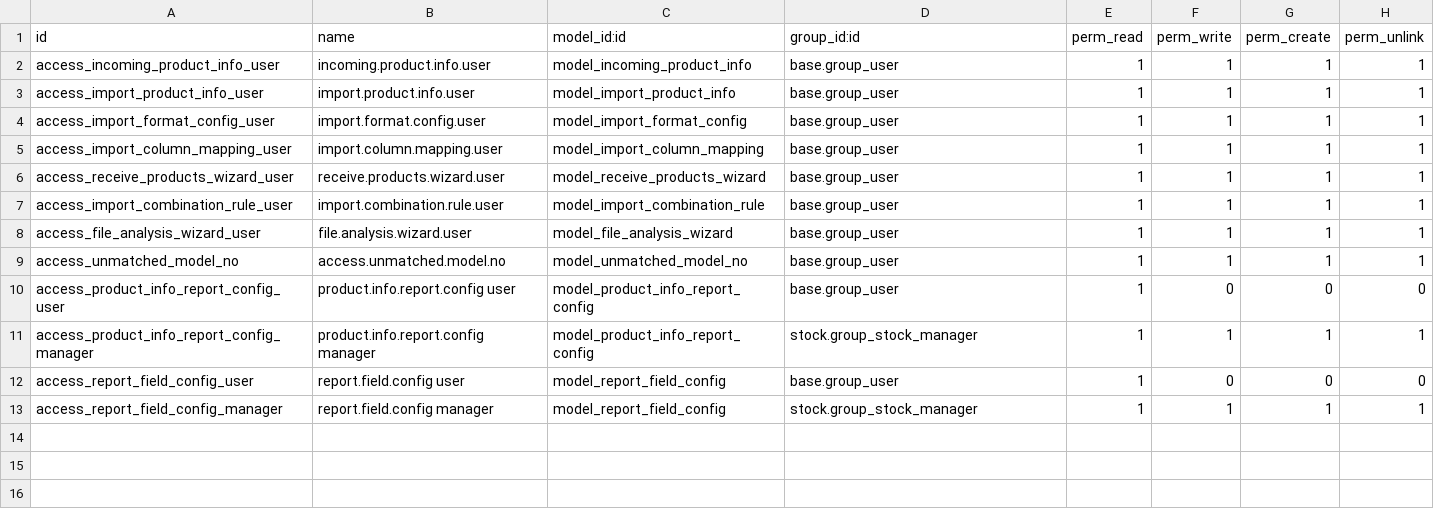
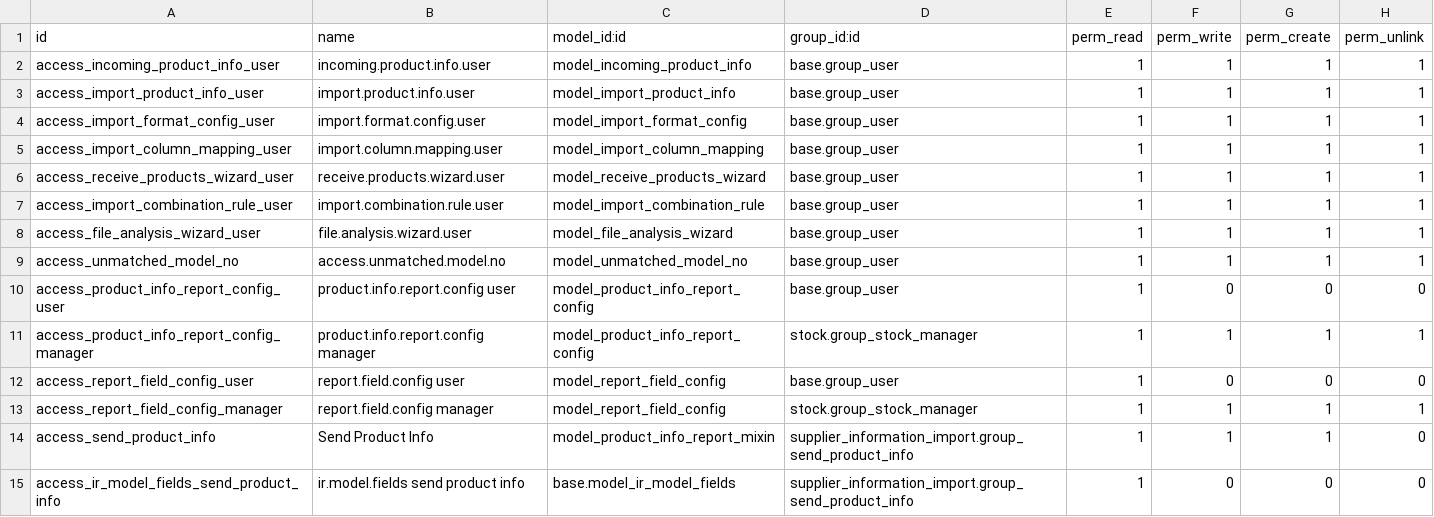
Before and after one commit to kubangab/supplier_information_import, a CSV file: security/ir.model.access.csv, drawn as a sheet.

```diff
--- a/security/ir.model.access.csv
+++ b/security/ir.model.access.csv
@@ -13 +13,3 @@ access_report_field_config_user,report.field.config user,model_report_field_conf
 access_report_field_config_manager,report.field.config manager,model_report_field_config,stock.group_stock_manager,1,1,1,1
+access_send_product_info,Send Product Info,model_product_info_report_mixin,supplier_information_import.group_send_product_info,1,1,1,0
+access_ir_model_fields_send_product_info,ir.model.fields send product info,base.model_ir_model_fields,supplier_information_import.group_send_product_info,1,0,0,0
```
Also changed, not shown: 7 other files.
